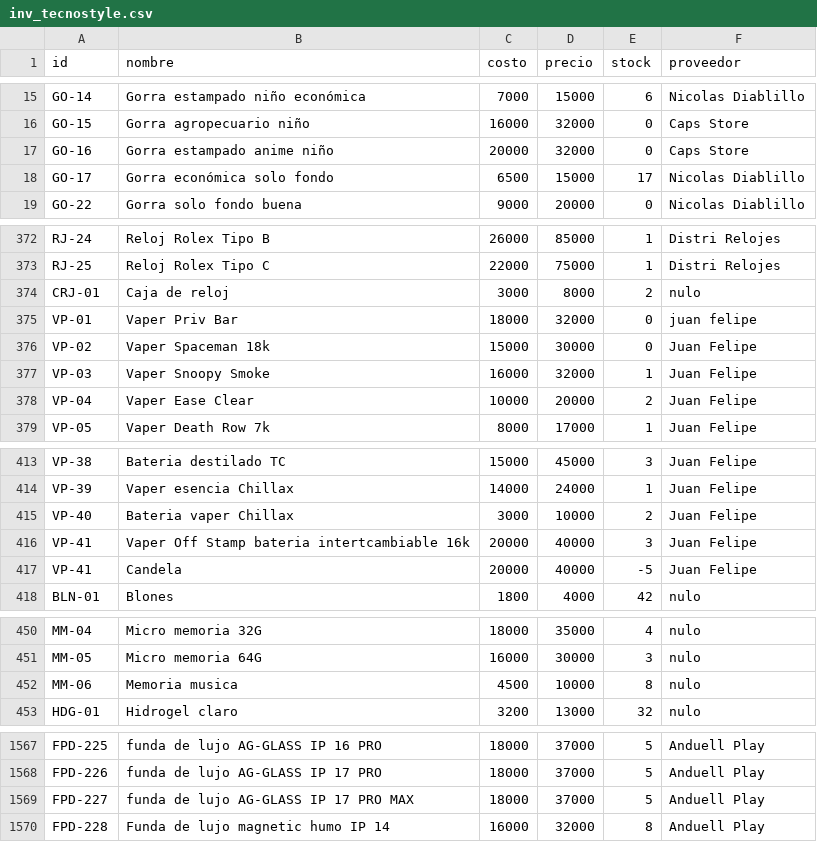
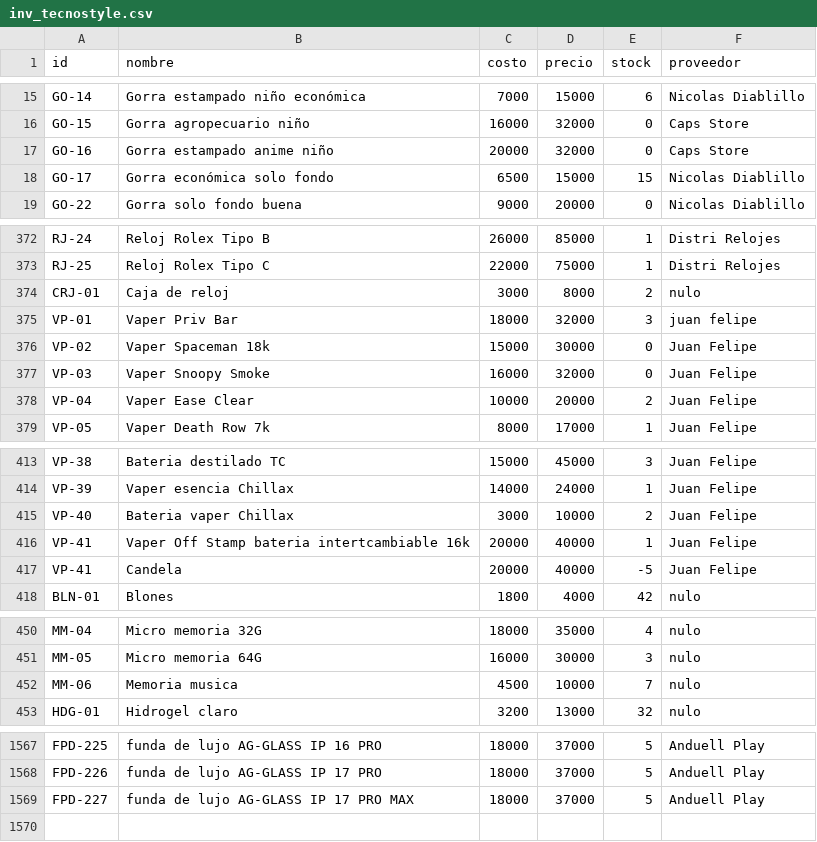
Before and after one commit to AnduellgDeveloper/TecnoImpacto-Sistema-Registros, a CSV file: data/inv_tecnostyle.csv, drawn as a sheet; only a part is shown, gaps mark what is left out; the diff covers the shown part only.

```diff
--- a/data/inv_tecnostyle.csv
+++ b/data/inv_tecnostyle.csv
@@ -17,3 +17,3 @@ GO-15,Gorra agropecuario niño,16000,32000,0,Caps Store
 GO-16,Gorra estampado anime niño,20000,32000,0,Caps Store
-GO-17,Gorra económica solo fondo,6500,15000,17,Nicolas Diablillo
+GO-17,Gorra económica solo fondo,6500,15000,15,Nicolas Diablillo
 GO-22,Gorra solo fondo buena,9000,20000,0,Nicolas Diablillo
@@ -374,5 +374,5 @@ RJ-25,Reloj Rolex Tipo C,22000,75000,1,Distri Relojes
 CRJ-01,Caja de reloj,3000,8000,2,nulo
-VP-01,Vaper Priv Bar,18000,32000,0, juan felipe
+VP-01,Vaper Priv Bar,18000,32000,3, juan felipe
 VP-02,Vaper Spaceman 18k,15000,30000,0,Juan Felipe
-VP-03,Vaper Snoopy Smoke,16000,32000,1,Juan Felipe
+VP-03,Vaper Snoopy Smoke,16000,32000,0,Juan Felipe
 VP-04,Vaper Ease Clear,10000,20000,2,Juan Felipe
@@ -415,3 +415,3 @@ VP-39,Vaper esencia Chillax,14000,24000,1,Juan Felipe
 VP-40,Bateria vaper Chillax,3000,10000,2,Juan Felipe
-VP-41,Vaper Off Stamp bateria intertcambiable 16k,20000,40000,3,Juan Felipe
+VP-41,Vaper Off Stamp bateria intertcambiable 16k,20000,40000,1,Juan Felipe
 VP-41,Candela,20000,40000,-5,Juan Felipe
@@ -451,3 +451,3 @@ MM-04,Micro memoria 32G,18000,35000,4,nulo
 MM-05,Micro memoria 64G,16000,30000,3,nulo
-MM-06,Memoria musica,4500,10000,8,nulo
+MM-06,Memoria musica,4500,10000,7,nulo
 HDG-01,Hidrogel claro,3200,13000,32,nulo
@@ -1569,2 +1569 @@ FPD-226,funda de lujo AG-GLASS IP 17 PRO,18000,37000,5,Anduell Play
 FPD-227,funda de lujo AG-GLASS IP 17 PRO MAX,18000,37000,5,Anduell Play
-FPD-228,Funda de lujo magnetic humo IP 14,16000,32000,8,Anduell Play
```
Also changed, not shown: 4 edited cells elsewhere in this file, data/fixes_tecnostyle.csv, data/ventas_tecnostyle.csv.
